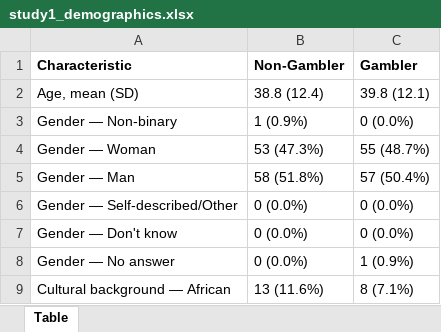
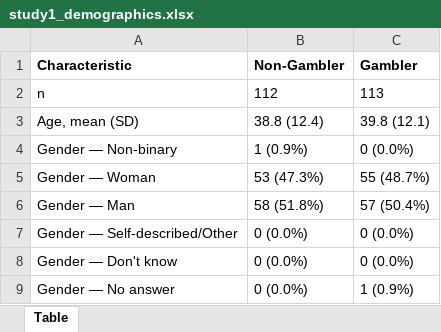
Before and after one commit to lucaspalmer1/InteroMaps_Slots, an Excel workbook: code/apa_output/tables/study1/study1_demographics.xlsx, sheet Table, drawn as a sheet; only a part is shown; the shorter side is filled out with more unchanged rows; values as stored, in another font and other column widths than the file's, no borders; the diff names each change by its address in the sheet, - before the commit and + after, or states it on an @@ line.

Commit message:
Add group n to demographics and metric definitions table
Add participant count (n) row to Study 1 and Study 2 demographics tables; add outcome metric definitions section to Study 1.

```diff
--- a/code/apa_output/tables/study1/study1_demographics.xlsx (sheet Table)
+++ b/code/apa_output/tables/study1/study1_demographics.xlsx (sheet Table)
+row 2: n | 112 | 113
```
Also changed, not shown: code/apa_output/tables/study1/study1_descriptives_exploratory.xlsx, code/apa_output/tables/study1/study1_descriptives_prereg.xlsx, 18 other files.
